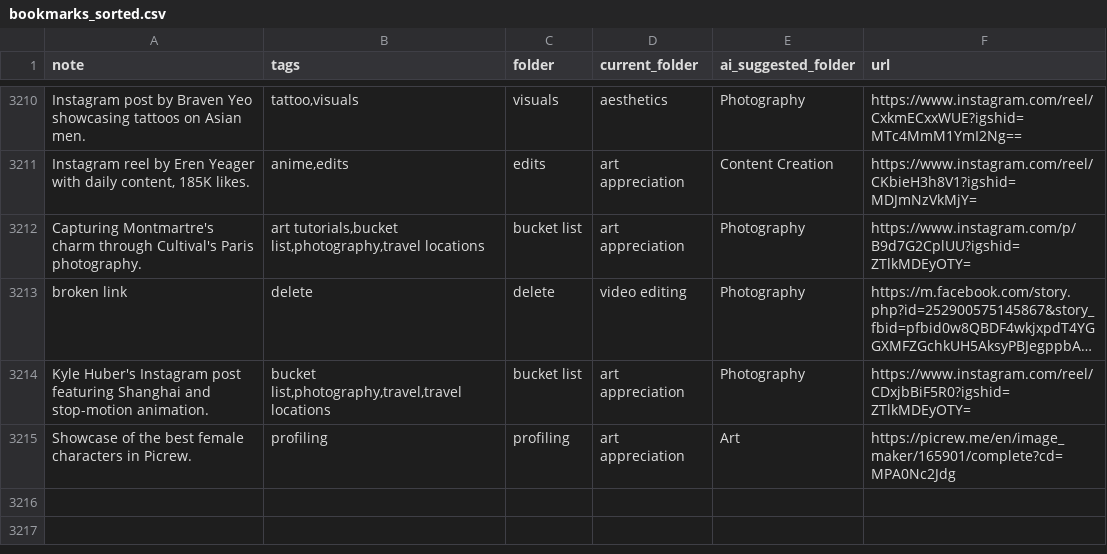
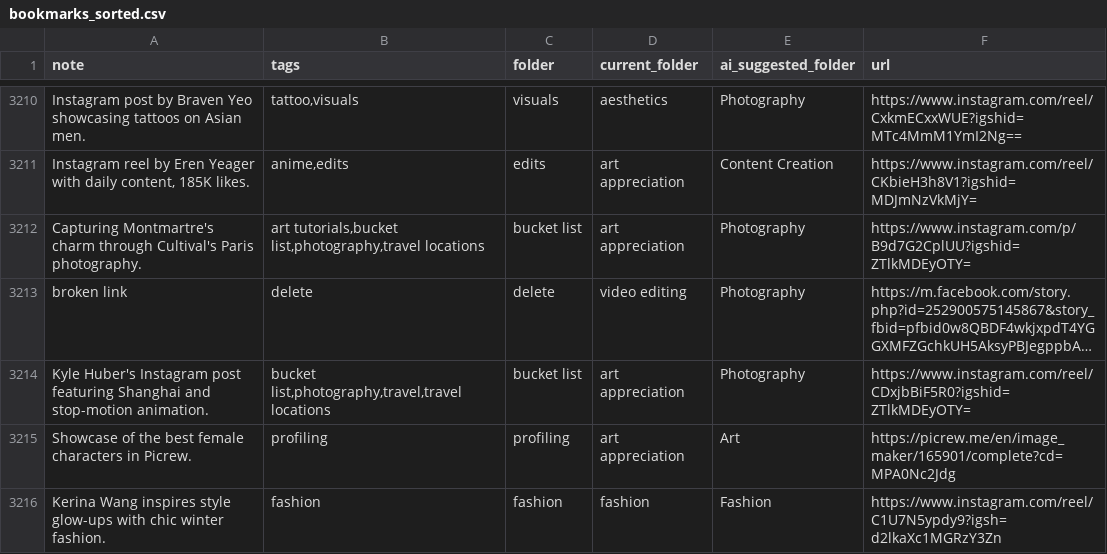
Before and after one commit to paikalilly/bookmark-sorter, a CSV file: bookmarks_sorted.csv, drawn as a sheet; only a part is shown, gaps mark what is left out; long unchanged cells end in ….

Commit message:
Update bookmarks_sorted.csv via Streamlit app

```diff
--- a/bookmarks_sorted.csv
+++ b/bookmarks_sorted.csv
@@ -3215 +3215,2 @@ Kyle Huber's Instagram post featuring Shanghai and stop-motion animation.,"bucke
 Showcase of the best female characters in Picrew.,profiling,profiling,art appreciation,Art,https://picrew.me/en/image_maker/165901/complete?cd=MPA0Nc2Jdg
+Kerina Wang inspires style glow-ups with chic winter fashion.,fashion,fashion,fashion,Fashion,https://www.instagram.com/reel/C1U7N5ypdy9?igsh=d2lkaXc1MGRzY3Zn
```
